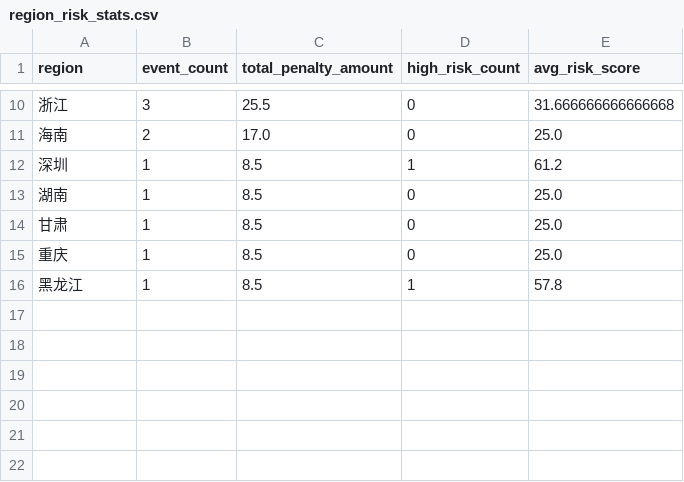
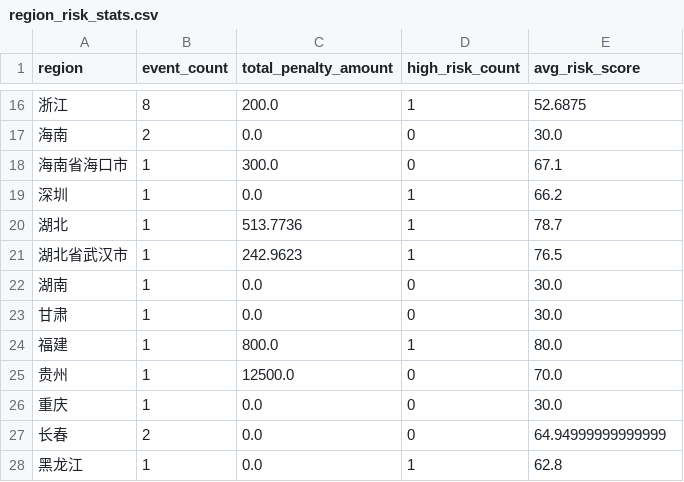
Before and after one commit to ziyue11/bigdata_final, a CSV file: data/analysis/region_risk_stats.csv, drawn as a sheet; only a part is shown, gaps mark what is left out; the diff covers the shown part only.

```diff
--- a/data/analysis/region_risk_stats.csv
+++ b/data/analysis/region_risk_stats.csv
@@ -10,7 +16,13 @@ region,event_count,total_penalty_amount,high_risk_count,avg_risk_score
-浙江,3,25.5,0,31.666666666666668
-海南,2,17.0,0,25.0
-深圳,1,8.5,1,61.2
-湖南,1,8.5,0,25.0
-甘肃,1,8.5,0,25.0
-重庆,1,8.5,0,25.0
-黑龙江,1,8.5,1,57.8
+浙江,8,200.0,1,52.6875
+海南,2,0.0,0,30.0
+海南省海口市,1,300.0,0,67.1
+深圳,1,0.0,1,66.2
+湖北,1,513.7736,1,78.7
+湖北省武汉市,1,242.9623,1,76.5
+湖南,1,0.0,0,30.0
+甘肃,1,0.0,0,30.0
+福建,1,800.0,1,80.0
+贵州,1,12500.0,0,70.0
+重庆,1,0.0,0,30.0
+长春,2,0.0,0,64.94999999999999
+黑龙江,1,0.0,1,62.8
```
Also changed, not shown: 6 added rows and 27 edited cells elsewhere in this file, data/analysis/risk_relation_matrix.csv, data/analysis/risk_type_stats.csv, 16 other files.
